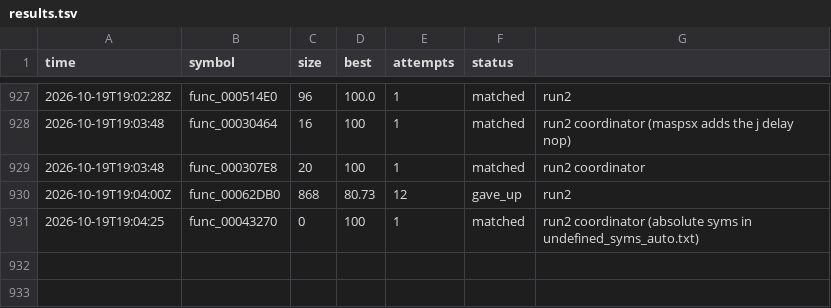
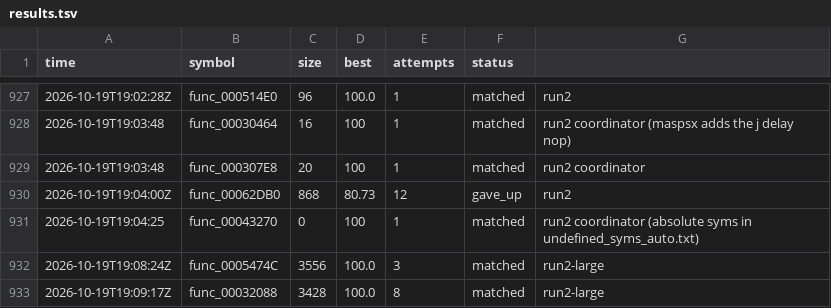
Before and after one commit to olink9/driver1-decomp, a TSV file: pilot/results.tsv, drawn as a sheet; only a part is shown, gaps mark what is left out; the diff names each change by its address in the sheet, - before the commit and + after, or states it on an @@ line.

```diff
--- a/pilot/results.tsv
+++ b/pilot/results.tsv
+row 932: 2026-10-19T19:08:24Z | func_0005474C | 3556 | 100.0 | 3 | matched | run2-large
+row 933: 2026-10-19T19:09:17Z | func_00032088 | 3428 | 100.0 | 8 | matched | run2-large
```
Also changed, not shown: pilot/names-proposed.tsv, 3 other files.
